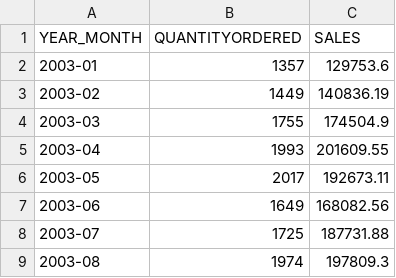
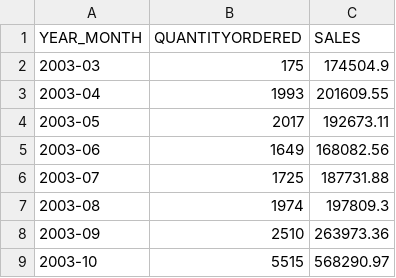
Before and after one commit to AkhmadKafiRizal/prediksi-penjualan-bunga, a CSV file: dataset/cleaned_flower_sales_dataset.csv, drawn as a sheet; only a part is shown; the shorter side is filled out with more unchanged rows.

```diff
--- a/dataset/cleaned_flower_sales_dataset.csv
+++ b/dataset/cleaned_flower_sales_dataset.csv
@@ -1,5 +1,3 @@
 YEAR_MONTH,QUANTITYORDERED,SALES
-2003-01,1357,129753.6
-2003-02,1449,140836.19
-2003-03,1755,174504.9
+2003-03,175,174504.9
 2003-04,1993,201609.55
```
Also changed, not shown: 19 other files.
